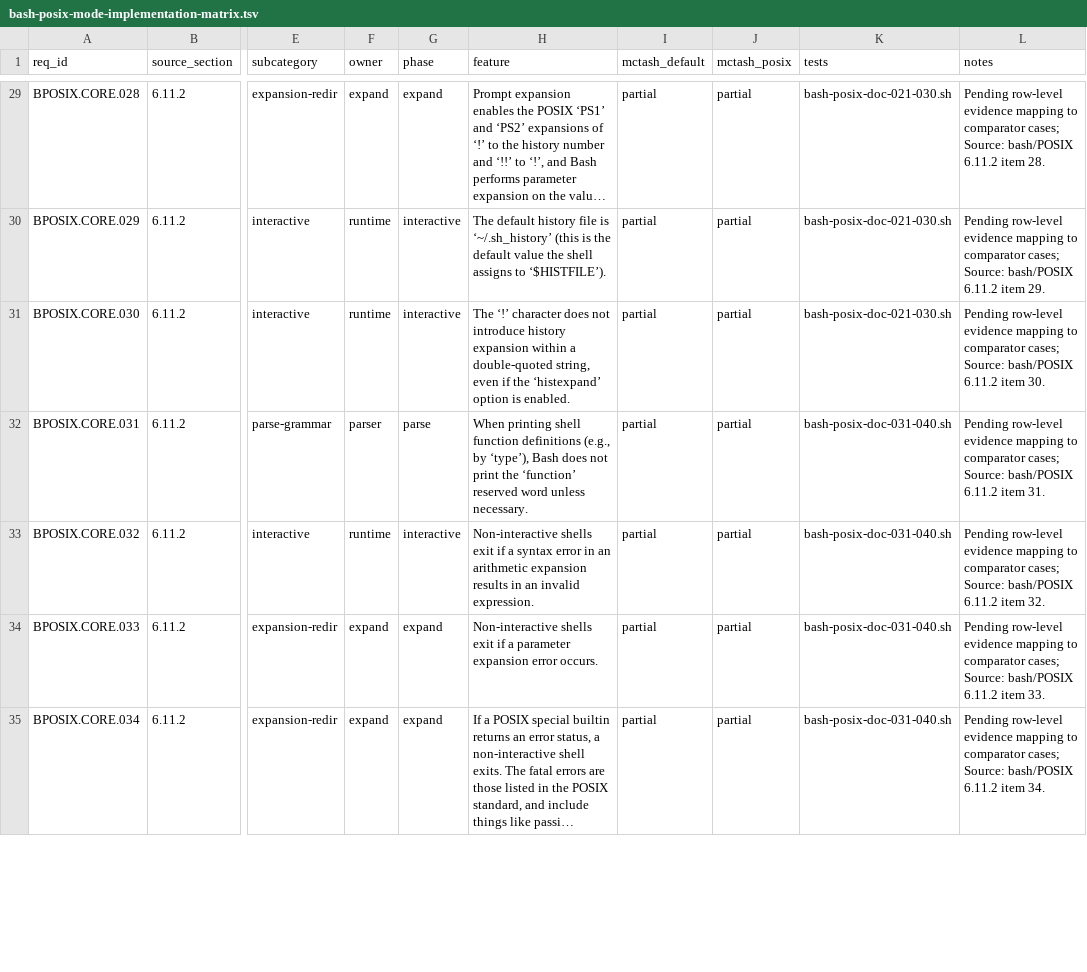
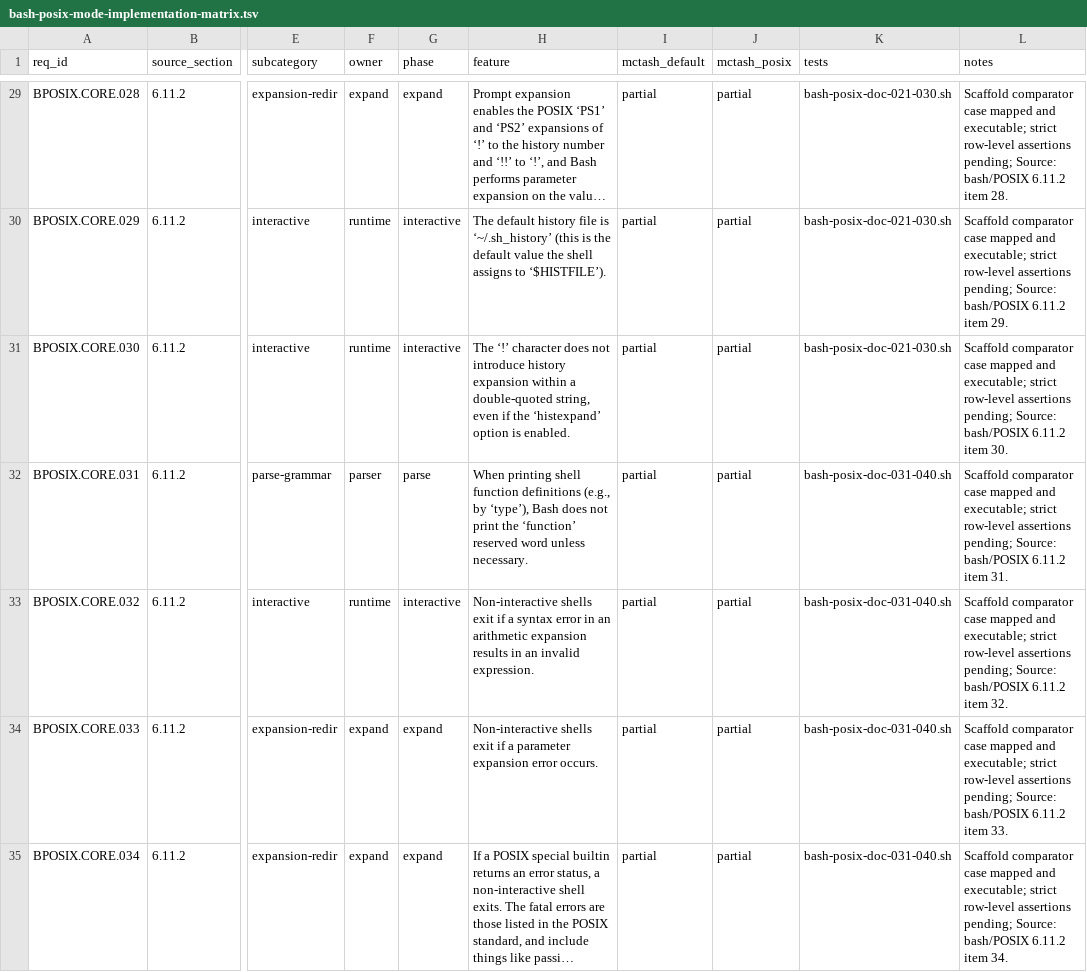
Before and after one commit to samliddicott/mcpash, a TSV file: docs/specs/bash-posix-mode-implementation-matrix.tsv, drawn as a sheet; only a part is shown, gaps mark what is left out; long unchanged cells end in …; the diff covers the shown part only; the diff names each change by its address in the sheet, - before the commit and + after, or states it on an @@ line.

Commit message:
Expand source-doc test scaffolding across POSIX and COMPAT matrices

```diff
--- a/docs/specs/bash-posix-mode-implementation-matrix.tsv
+++ b/docs/specs/bash-posix-mode-implementation-matrix.tsv
-L29 (notes): Pending row-level evidence mapping to comparator cases; Source: bash/POSIX…
+L29 (notes): Scaffold comparator case mapped and executable; strict row-level assertions pending; Source: bash/POSIX…
-L30 (notes): Pending row-level evidence mapping to comparator cases; Source: bash/POSIX…
+L30 (notes): Scaffold comparator case mapped and executable; strict row-level assertions pending; Source: bash/POSIX…
-L31 (notes): Pending row-level evidence mapping to comparator cases; Source: bash/POSIX…
+L31 (notes): Scaffold comparator case mapped and executable; strict row-level assertions pending; Source: bash/POSIX…
-L32 (notes): Pending row-level evidence mapping to comparator cases; Source: bash/POSIX…
+L32 (notes): Scaffold comparator case mapped and executable; strict row-level assertions pending; Source: bash/POSIX…
-L33 (notes): Pending row-level evidence mapping to comparator cases; Source: bash/POSIX…
+L33 (notes): Scaffold comparator case mapped and executable; strict row-level assertions pending; Source: bash/POSIX…
-L34 (notes): Pending row-level evidence mapping to comparator cases; Source: bash/POSIX…
+L34 (notes): Scaffold comparator case mapped and executable; strict row-level assertions pending; Source: bash/POSIX…
-L35 (notes): Pending row-level evidence mapping to comparator cases; Source: bash/POSIX…
+L35 (notes): Scaffold comparator case mapped and executable; strict row-level assertions pending; Source: bash/POSIX…
```
Also changed, not shown: 68 edited cells elsewhere in this file, docs/specs/bash-compat-deltas-implementation-matrix.tsv, 30 other files.
